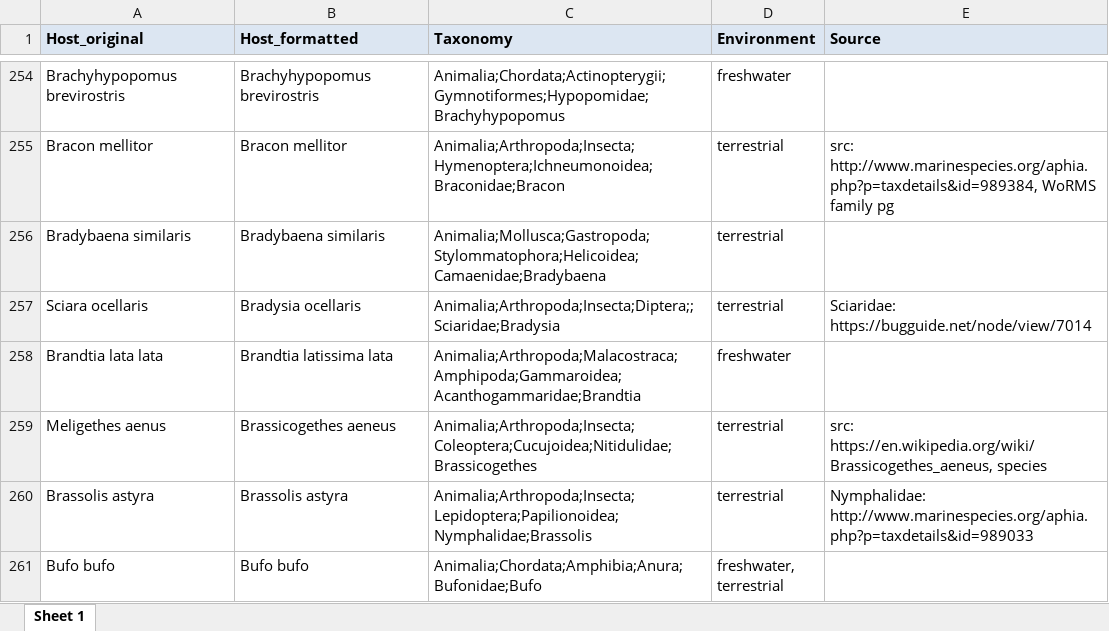
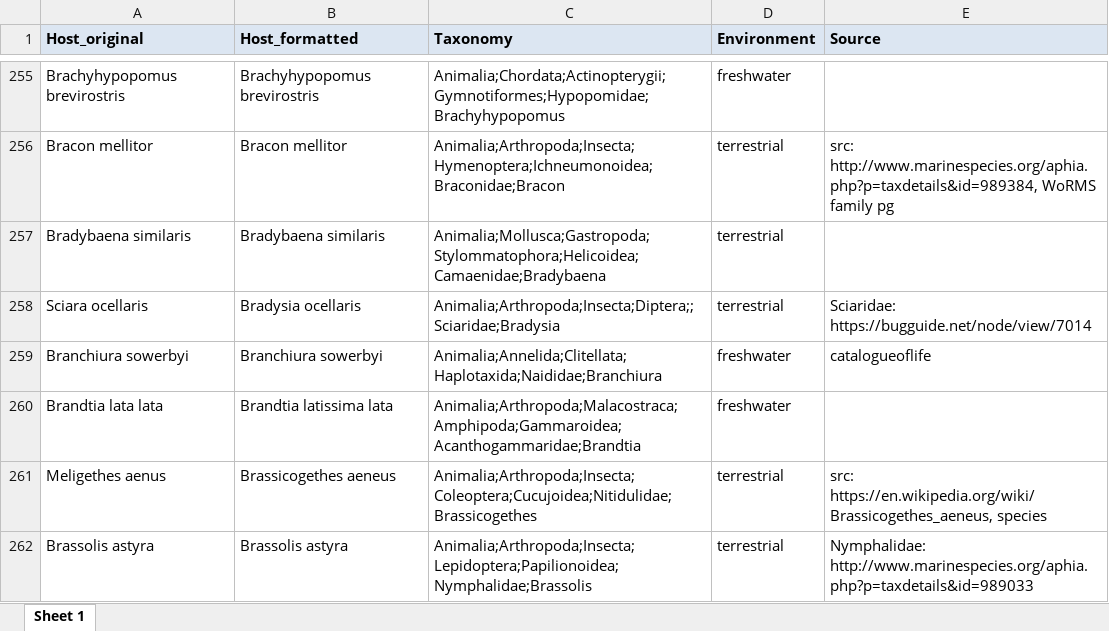
Before and after one commit to bmurareanu/Microsporidia-Database, an Excel workbook: Figure S4/Fig S4B - Infections by environment/Table S2 Host Masterlist.xlsx, sheet Sheet 1, drawn as a sheet; only a part is shown, gaps mark what is left out; the shorter side is filled out with more unchanged rows; values as stored, in another font and other column widths than the file's, no borders; conditional formats not drawn; the diff covers the shown part only; the diff names each change by its address in the sheet, - before the commit and + after, or states it on an @@ line.

```diff
--- a/Figure S4/Fig S4B - Infections by environment/Table S2 Host Masterlist.xlsx (sheet Sheet 1)
+++ b/Figure S4/Fig S4B - Infections by environment/Table S2 Host Masterlist.xlsx (sheet Sheet 1)
+row 259: Branchiura sowerbyi | Branchiura sowerbyi | Animalia;Annelida;Clitellata;Haplotaxida;Naididae;Branchiura | freshwater | catalogueoflife
```
Also changed, not shown: 14 added rows, 1 removed row, 6 edited cells and cell formats elsewhere in this sheet, Figure S4/Fig S4B - Infections by environment/Manually Corrected Species (NEW).xlsx, Figure S4/Fig S4B - Infections by environment/Transmission Database.xlsx, 1 other file.
